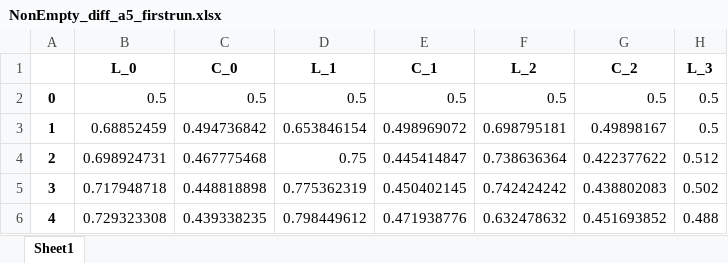
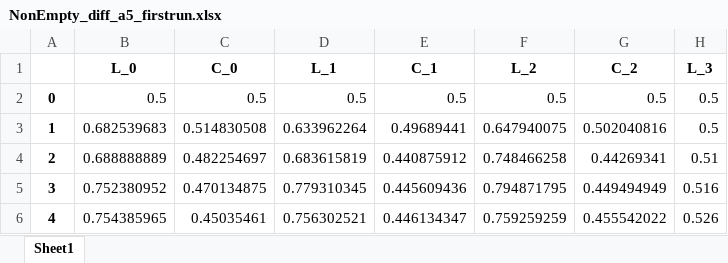
Before and after one commit to cmhamakawa/bambooceilingresearch, an Excel workbook: Mathematical Model/Scarcity Model/parameters_w_50/a/NonEmpty_diff_a5_firstrun.xlsx, sheet Sheet1, drawn as a sheet; only a part is shown; values as stored, in another font and other column widths than the file's, no borders; the diff covers the shown part only; the diff names each change by its address in the sheet, - before the commit and + after, or states it on an @@ line.

```diff
--- a/Mathematical Model/Scarcity Model/parameters_w_50/a/NonEmpty_diff_a5_firstrun.xlsx (sheet Sheet1)
+++ b/Mathematical Model/Scarcity Model/parameters_w_50/a/NonEmpty_diff_a5_firstrun.xlsx (sheet Sheet1)
-B3 (L_0): 0.68852459
+B3 (L_0): 0.682539683
-C3 (C_0): 0.494736842
+C3 (C_0): 0.514830508
-D3 (L_1): 0.653846154
+D3 (L_1): 0.633962264
-E3 (C_1): 0.498969072
+E3 (C_1): 0.49689441
-F3 (L_2): 0.698795181
+F3 (L_2): 0.647940075
-G3 (C_2): 0.49898167
+G3 (C_2): 0.502040816
-B4 (L_0): 0.698924731
+B4 (L_0): 0.688888889
-C4 (C_0): 0.467775468
+C4 (C_0): 0.482254697
-D4 (L_1): 0.75
+D4 (L_1): 0.683615819
-E4 (C_1): 0.445414847
+E4 (C_1): 0.440875912
-F4 (L_2): 0.738636364
+F4 (L_2): 0.748466258
-G4 (C_2): 0.422377622
+G4 (C_2): 0.44269341
-H4 (L_3): 0.512
+H4 (L_3): 0.51
-B5 (L_0): 0.717948718
+B5 (L_0): 0.752380952
-C5 (C_0): 0.448818898
+C5 (C_0): 0.470134875
-D5 (L_1): 0.775362319
+D5 (L_1): 0.779310345
-E5 (C_1): 0.450402145
+E5 (C_1): 0.445609436
-F5 (L_2): 0.742424242
+F5 (L_2): 0.794871795
-G5 (C_2): 0.438802083
+G5 (C_2): 0.449494949
-H5 (L_3): 0.502
+H5 (L_3): 0.516
-B6 (L_0): 0.729323308
+B6 (L_0): 0.754385965
-C6 (C_0): 0.439338235
+C6 (C_0): 0.45035461
-D6 (L_1): 0.798449612
+D6 (L_1): 0.756302521
-E6 (C_1): 0.471938776
+E6 (C_1): 0.446134347
-F6 (L_2): 0.632478632
+F6 (L_2): 0.759259259
-G6 (C_2): 0.451693852
+G6 (C_2): 0.455542022
-H6 (L_3): 0.488
+H6 (L_3): 0.526
```
Also changed, not shown: 665 edited cells elsewhere in this sheet, Mathematical Model/Scarcity Model/parameters_w_50/a/NonEmpty_diff_a4_firstrun.xlsx, Mathematical Model/Scarcity Model/parameters_w_50/a_alpha/nonEmpty_diff_a_alpha1_firstrun.xlsx, 51 other files.
